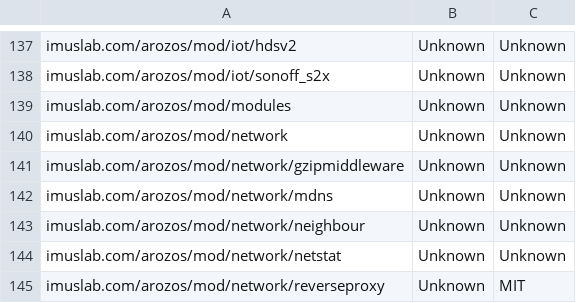
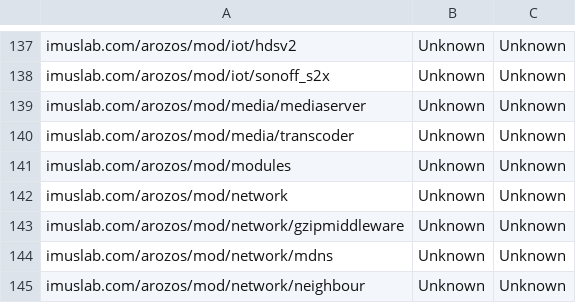
Before and after one commit to tobychui/arozos, a CSV file: src/web/SystemAO/info/gomod-license.csv, drawn as a sheet; only a part is shown, gaps mark what is left out; the shorter side is filled out with more unchanged rows.

Commit message:
Finalized for v2.020 release
- Moved media Server to dedicated module
- Added real-time transcoder for video files
- Added support for rmvb, avi and mkv playback in Video module
- Optimized samba share UI
- Added more localization

```diff
--- a/src/web/SystemAO/info/gomod-license.csv
+++ b/src/web/SystemAO/info/gomod-license.csv
@@ -138,2 +138,4 @@ imuslab.com/arozos/mod/iot/hdsv2,Unknown,Unknown
 imuslab.com/arozos/mod/iot/sonoff_s2x,Unknown,Unknown
+imuslab.com/arozos/mod/media/mediaserver,Unknown,Unknown
+imuslab.com/arozos/mod/media/transcoder,Unknown,Unknown
 imuslab.com/arozos/mod/modules,Unknown,Unknown
```
Also changed, not shown: 24 other files.
